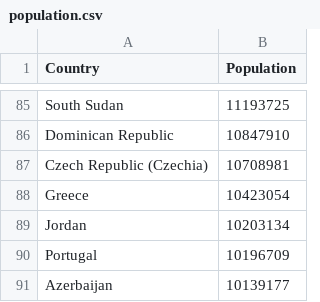
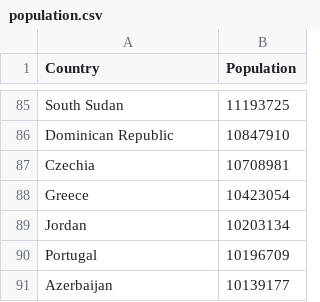
Before and after one commit to gentemp/covid-19-graphs, a CSV file: population.csv, drawn as a sheet; only a part is shown, gaps mark what is left out.

```diff
--- a/population.csv
+++ b/population.csv
@@ -86,3 +86,3 @@ South Sudan,11193725
 Dominican Republic,10847910
-Czech Republic (Czechia),10708981
+Czechia,10708981
 Greece,10423054
```
Also changed, not shown: 1 other file.
